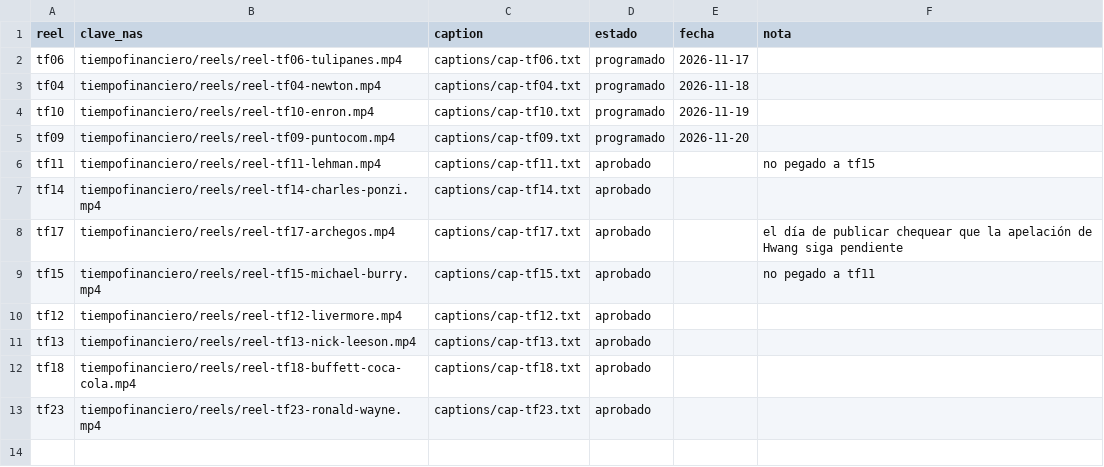
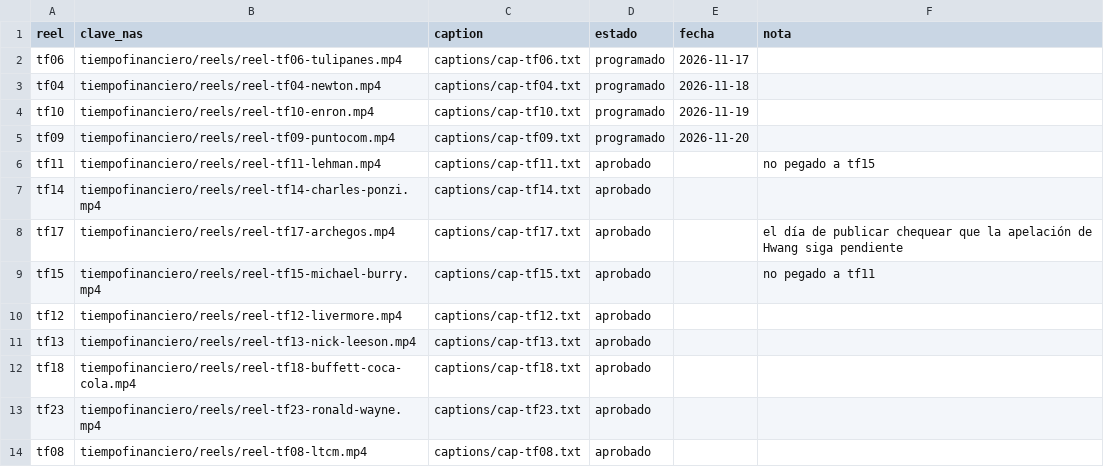
Before and after one commit to juansineriz1-source/Videos, a CSV file: tiempofinanciero/cola-historias.csv, drawn as a sheet; the diff names each change by its address in the sheet, - before the commit and + after, or states it on an @@ line.

```diff
--- a/tiempofinanciero/cola-historias.csv
+++ b/tiempofinanciero/cola-historias.csv
+row 14: tf08 | tiempofinanciero/reels/reel-tf08-ltcm.mp4 | captions/cap-tf08.txt | aprobado
```
